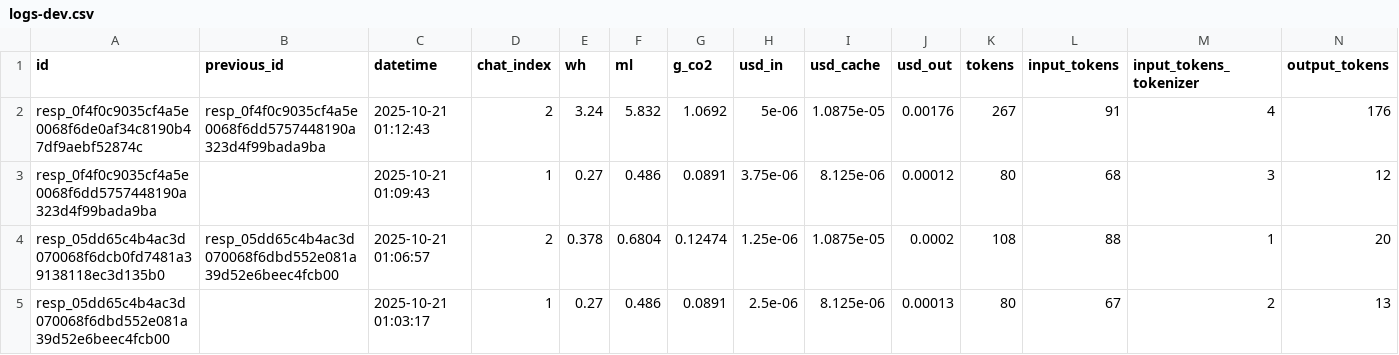
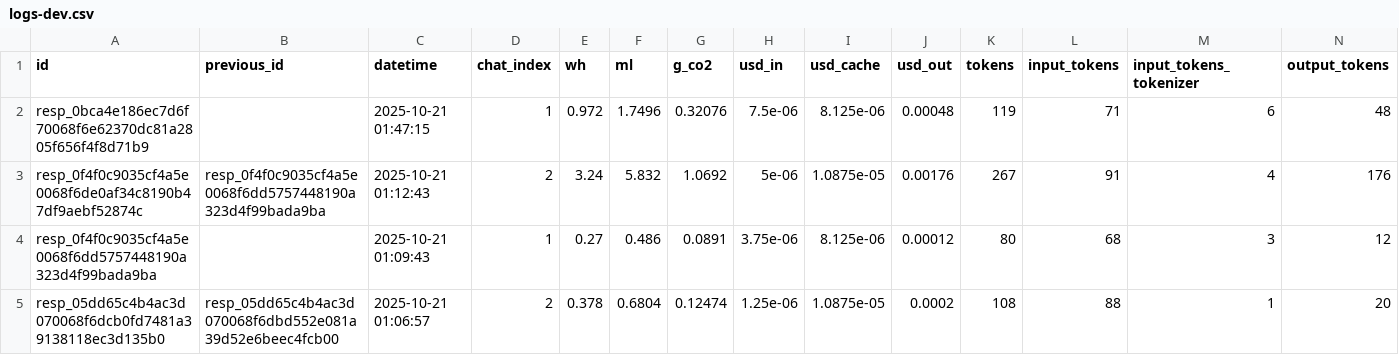
Before and after one commit to hari3mo/EcoBot, a CSV file: logs/logs-dev.csv, drawn as a sheet; only a part is shown; the shorter side is filled out with more unchanged rows; rows hold the shown columns only; the diff names each change by its address in the sheet, - before the commit and + after, or states it on an @@ line.

```diff
--- a/logs/logs-dev.csv
+++ b/logs/logs-dev.csv
+row 2: resp_0bca4e186ec7d6f70068f6e62370dc81a2805f656f4f8d71b9 |  | 2025-10-21 01:47:15 | 1 | 0.972 | 1.7496 | 0.32076 | 7.5e-06 | 8.125e-06 | 0.00048 | 119 | 71 | 6 | 48
```
Also changed, not shown: 3 other files.
